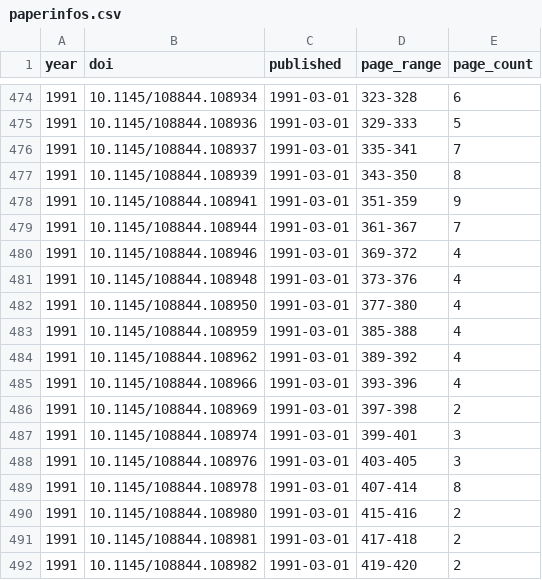
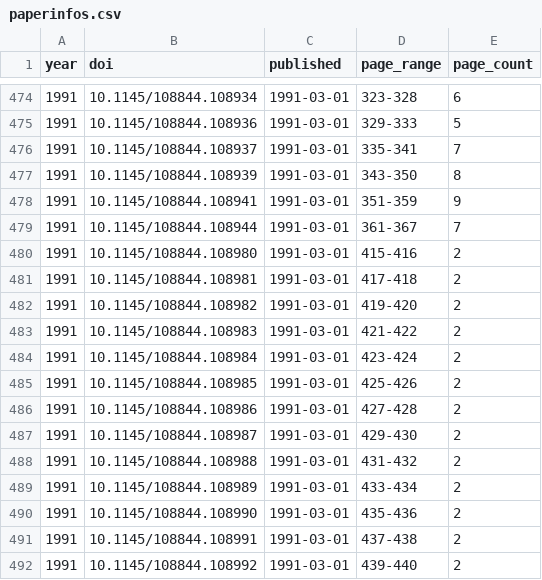
Before and after one commit to henningpohl/CHI-Metadata, a CSV file: analysis/paperinfos.csv, drawn as a sheet; only a part is shown, gaps mark what is left out; the shorter side is filled out with more unchanged rows.

Commit message:
10 more non-papers removed

```diff
--- a/analysis/paperinfos.csv
+++ b/analysis/paperinfos.csv
@@ -479,12 +479,2 @@ year,doi,published,page_range,page_count
 1991,10.1145/108844.108944,1991-03-01,361-367,7
-1991,10.1145/108844.108946,1991-03-01,369-372,4
-1991,10.1145/108844.108948,1991-03-01,373-376,4
-1991,10.1145/108844.108950,1991-03-01,377-380,4
-1991,10.1145/108844.108959,1991-03-01,385-388,4
-1991,10.1145/108844.108962,1991-03-01,389-392,4
-1991,10.1145/108844.108966,1991-03-01,393-396,4
-1991,10.1145/108844.108969,1991-03-01,397-398,2
-1991,10.1145/108844.108974,1991-03-01,399-401,3
-1991,10.1145/108844.108976,1991-03-01,403-405,3
-1991,10.1145/108844.108978,1991-03-01,407-414,8
 1991,10.1145/108844.108980,1991-03-01,415-416,2
```
Also changed, not shown: scraping/exclude_list.csv, 11 other files.
